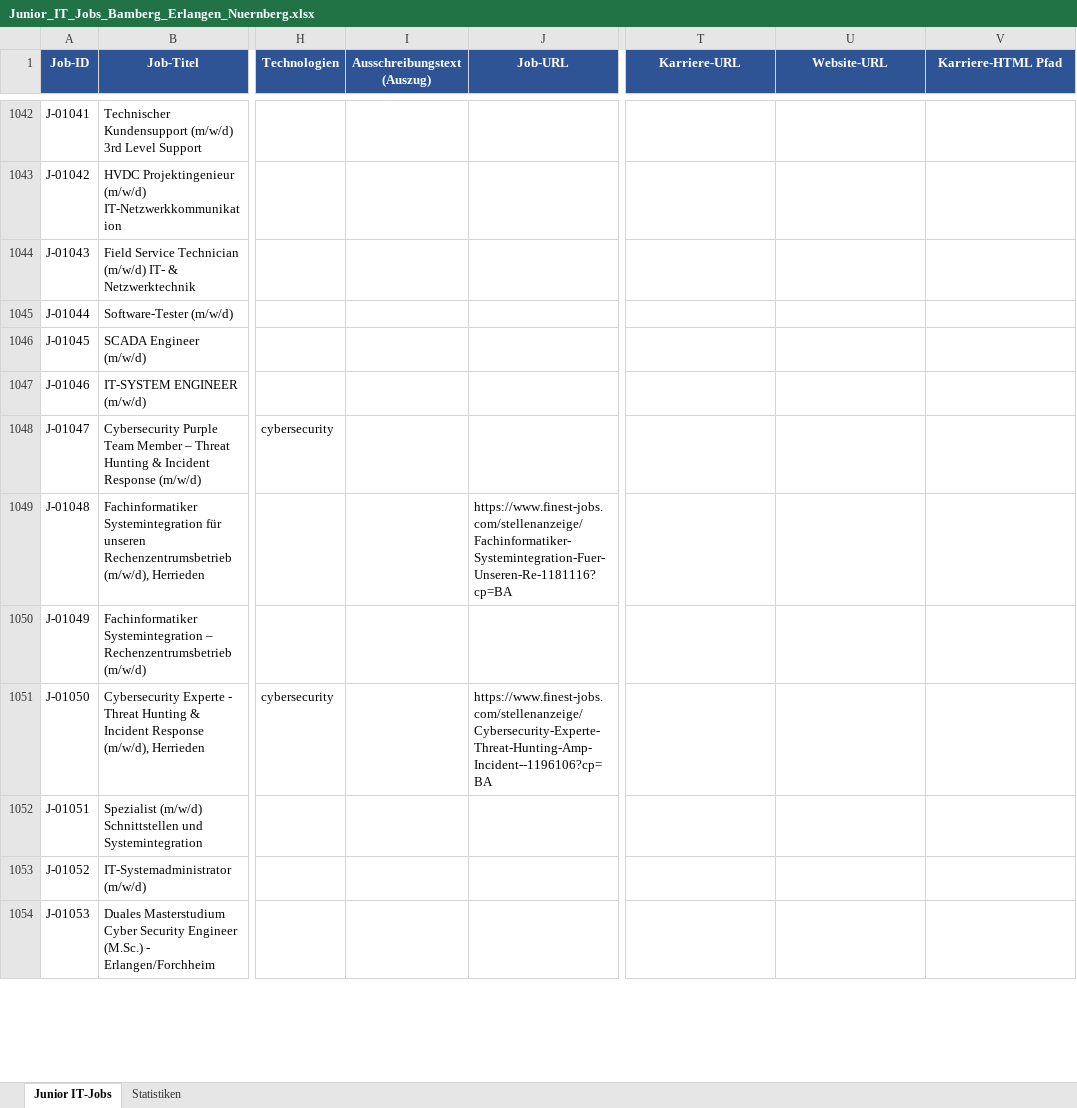
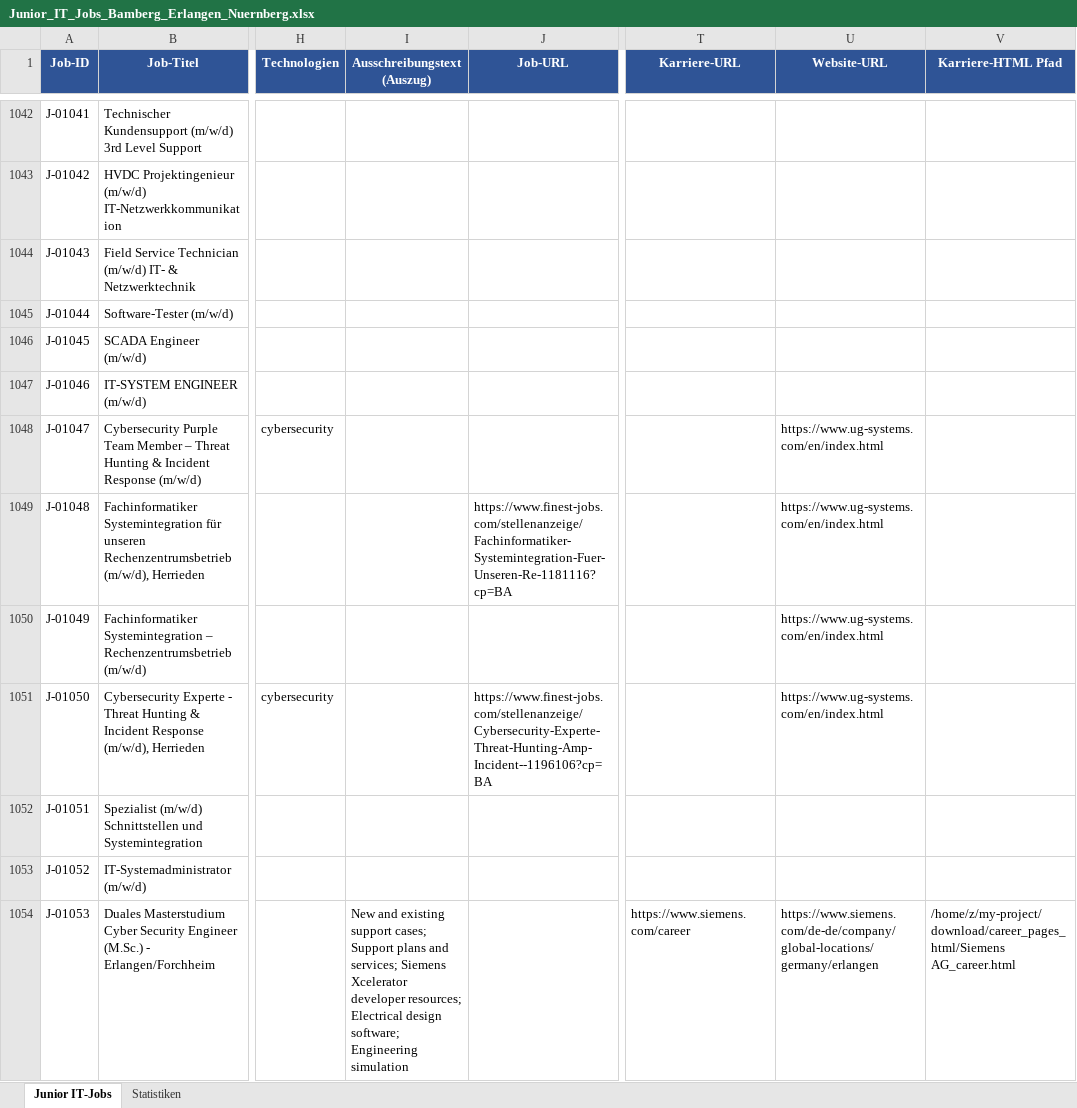
Before and after one commit to BirdNest055/Heyjobs, an Excel workbook: download/Junior_IT_Jobs_Bamberg_Erlangen_Nuernberg.xlsx, sheet Junior IT-Jobs, drawn as a sheet; only a part is shown, gaps mark what is left out; values as stored, in another font and other column widths than the file's, no borders; the diff covers the shown part only; the diff names each change by its address in the sheet, - before the commit and + after, or states it on an @@ line.

Commit message:
Phase 2: 90 employers visited, 3 career pages found

```diff
--- a/download/Junior_IT_Jobs_Bamberg_Erlangen_Nuernberg.xlsx (sheet Junior IT-Jobs)
+++ b/download/Junior_IT_Jobs_Bamberg_Erlangen_Nuernberg.xlsx (sheet Junior IT-Jobs)
-U1048:U1051 (Website-URL): (empty)
+U1048:U1051 (Website-URL): https://www.ug-systems.com/en/index.html
-I1054 (Ausschreibungstext (Auszug)): (empty)
+I1054 (Ausschreibungstext (Auszug)): New and existing support cases; Support plans and services; Siemens Xcelerator developer resources; Electrical design software; Engineering simulation
-T1054 (Karriere-URL): (empty)
+T1054 (Karriere-URL): https://www.siemens.com/career
-U1054 (Website-URL): (empty)
+U1054 (Website-URL): https://www.siemens.com/de-de/company/global-locations/germany/erlangen
-V1054 (Karriere-HTML Pfad): (empty)
+V1054 (Karriere-HTML Pfad): /home/z/my-project/download/career_pages_html/Siemens AG_career.html
```
Also changed, not shown: 227 edited cells elsewhere in this sheet, 4 other files.
